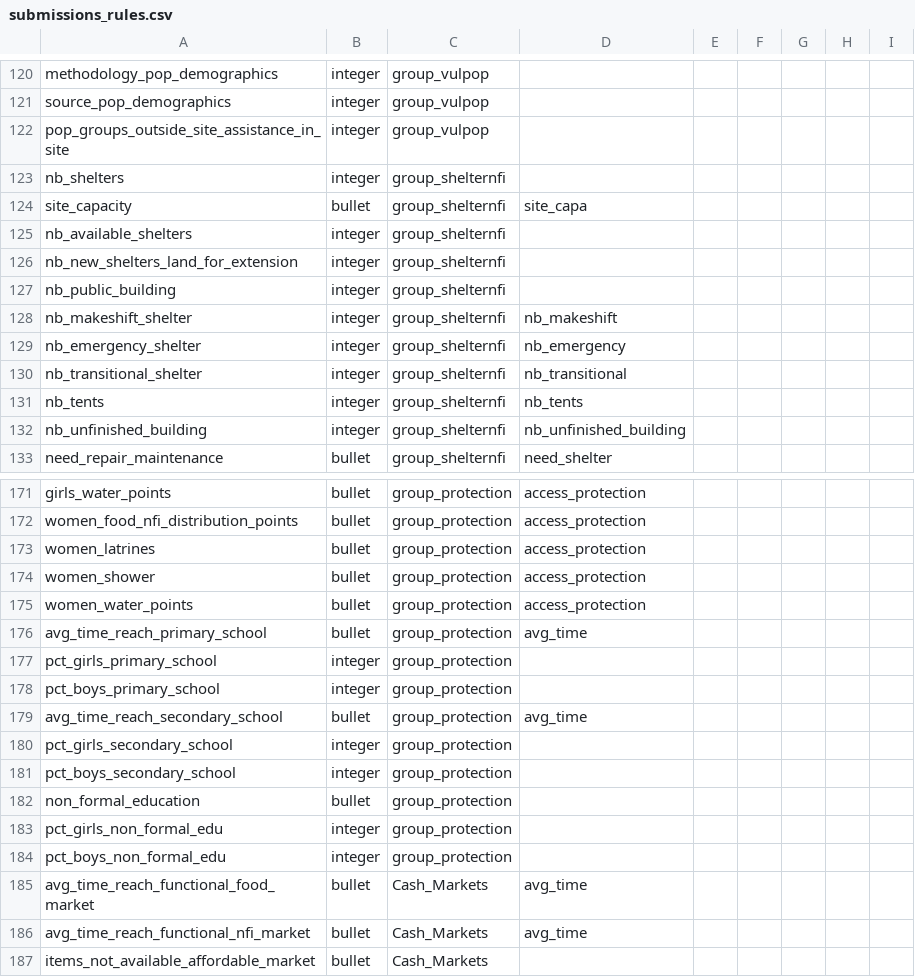
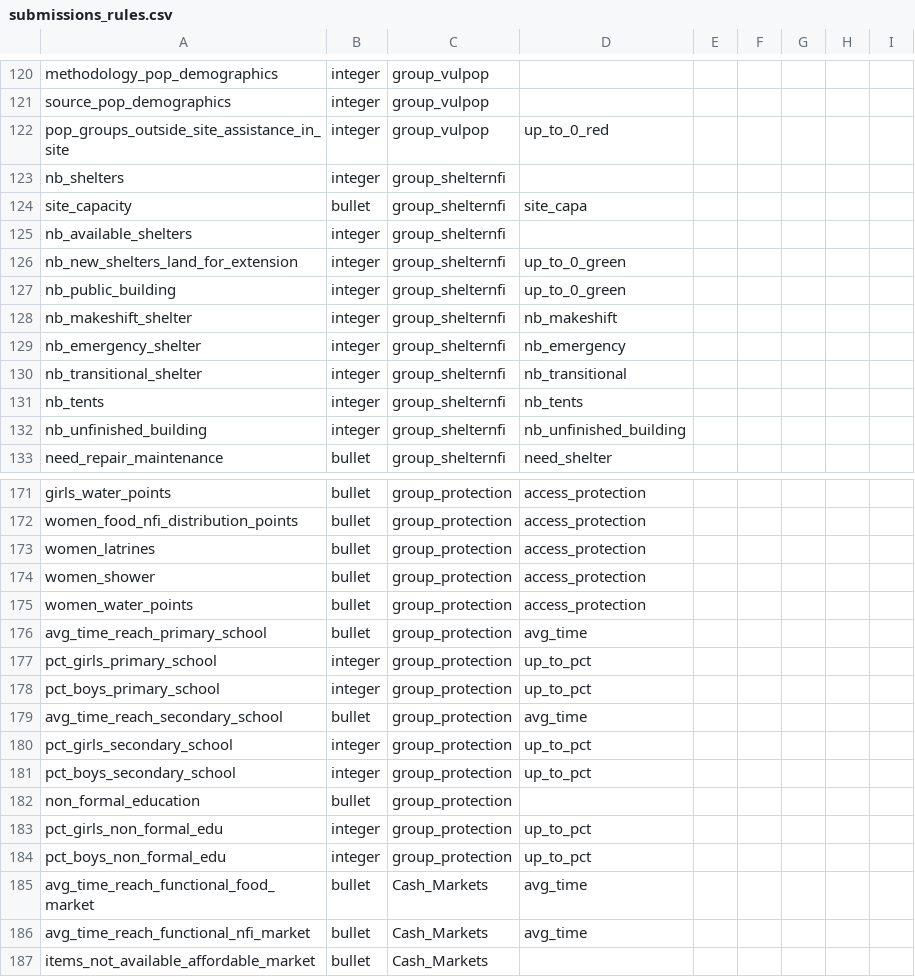
Before and after one commit to CartONG/opsmap-datasets, a CSV file: yemen/FDF/submissions_rules.csv, drawn as a sheet; only a part is shown, gaps mark what is left out; the diff covers the shown part only.

```diff
--- a/yemen/FDF/submissions_rules.csv
+++ b/yemen/FDF/submissions_rules.csv
@@ -121,3 +121,3 @@ methodology_pop_demographics;integer;group_vulpop;;;;;;
 source_pop_demographics;integer;group_vulpop;;;;;;
-pop_groups_outside_site_assistance_in_site;integer;group_vulpop;;;;;;
+pop_groups_outside_site_assistance_in_site;integer;group_vulpop;up_to_0_red;;;;;
 nb_shelters;integer;group_shelternfi;;;;;;
@@ -125,4 +125,4 @@ site_capacity;bullet;group_shelternfi;site_capa;;;;;
 nb_available_shelters;integer;group_shelternfi;;;;;;
-nb_new_shelters_land_for_extension;integer;group_shelternfi;;;;;;
-nb_public_building;integer;group_shelternfi;;;;;;
+nb_new_shelters_land_for_extension;integer;group_shelternfi;up_to_0_green;;;;;
+nb_public_building;integer;group_shelternfi;up_to_0_green;;;;;
 nb_makeshift_shelter;integer;group_shelternfi;nb_makeshift;;;;;
@@ -176,10 +176,10 @@ women_water_points;bullet;group_protection;access_protection;;;;;
 avg_time_reach_primary_school;bullet;group_protection;avg_time;;;;;
-pct_girls_primary_school;integer;group_protection;;;;;;
-pct_boys_primary_school;integer;group_protection;;;;;;
+pct_girls_primary_school;integer;group_protection;up_to_pct;;;;;
+pct_boys_primary_school;integer;group_protection;up_to_pct;;;;;
 avg_time_reach_secondary_school;bullet;group_protection;avg_time;;;;;
-pct_girls_secondary_school;integer;group_protection;;;;;;
-pct_boys_secondary_school;integer;group_protection;;;;;;
+pct_girls_secondary_school;integer;group_protection;up_to_pct;;;;;
+pct_boys_secondary_school;integer;group_protection;up_to_pct;;;;;
 non_formal_education;bullet;group_protection;;;;;;
-pct_girls_non_formal_edu;integer;group_protection;;;;;;
-pct_boys_non_formal_edu;integer;group_protection;;;;;;
+pct_girls_non_formal_edu;integer;group_protection;up_to_pct;;;;;
+pct_boys_non_formal_edu;integer;group_protection;up_to_pct;;;;;
 avg_time_reach_functional_food_market;bullet;Cash_Markets;avg_time;;;;;
```
Also changed, not shown: 46 edited cells elsewhere in this file.
